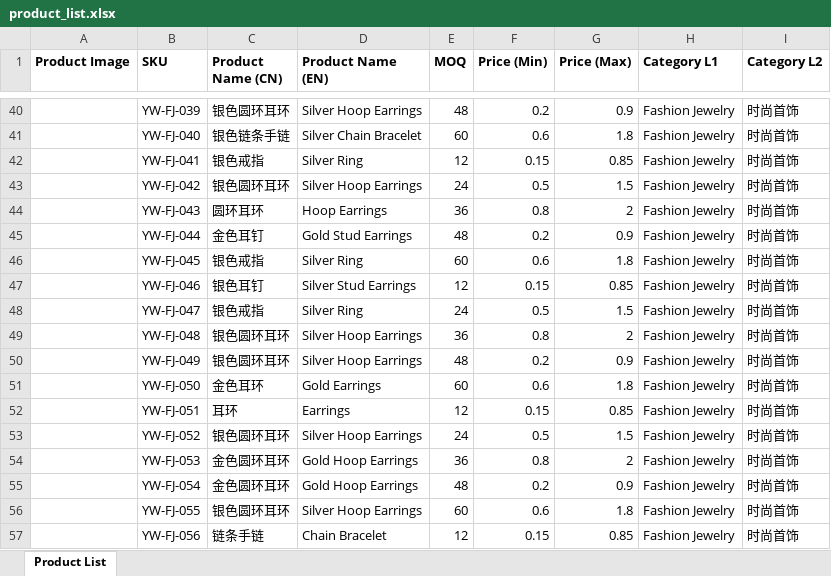
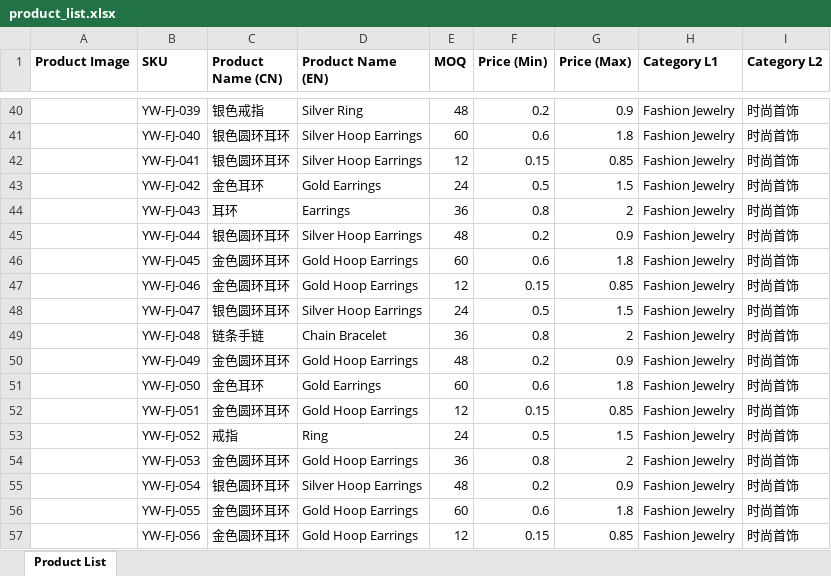
Before and after one commit to Preeasy/Etruemart.github.io, an Excel workbook: product_list.xlsx, sheet Product List, drawn as a sheet; only a part is shown, gaps mark what is left out; values as stored, in another font and other column widths than the file's, no borders; the diff covers the shown part only; the diff names each change by its address in the sheet, - before the commit and + after, or states it on an @@ line.

```diff
--- a/product_list.xlsx (sheet Product List)
+++ b/product_list.xlsx (sheet Product List)
-C40 (Product Name (CN)): 银色圆环耳环
+C40 (Product Name (CN)): 银色戒指
-D40 (Product Name (EN)): Silver Hoop Earrings
+D40 (Product Name (EN)): Silver Ring
-C41 (Product Name (CN)): 银色链条手链
+C41 (Product Name (CN)): 银色圆环耳环
-D41 (Product Name (EN)): Silver Chain Bracelet
+D41 (Product Name (EN)): Silver Hoop Earrings
-C42 (Product Name (CN)): 银色戒指
+C42 (Product Name (CN)): 银色圆环耳环
-D42 (Product Name (EN)): Silver Ring
+D42 (Product Name (EN)): Silver Hoop Earrings
-C43 (Product Name (CN)): 银色圆环耳环
+C43 (Product Name (CN)): 金色耳环
-D43 (Product Name (EN)): Silver Hoop Earrings
+D43 (Product Name (EN)): Gold Earrings
-C44 (Product Name (CN)): 圆环耳环
+C44 (Product Name (CN)): 耳环
-D44 (Product Name (EN)): Hoop Earrings
+D44 (Product Name (EN)): Earrings
-C45 (Product Name (CN)): 金色耳钉
+C45 (Product Name (CN)): 银色圆环耳环
-D45 (Product Name (EN)): Gold Stud Earrings
+D45 (Product Name (EN)): Silver Hoop Earrings
-C46 (Product Name (CN)): 银色戒指
+C46 (Product Name (CN)): 金色圆环耳环
-D46 (Product Name (EN)): Silver Ring
+D46 (Product Name (EN)): Gold Hoop Earrings
-C47 (Product Name (CN)): 银色耳钉
+C47 (Product Name (CN)): 金色圆环耳环
-D47 (Product Name (EN)): Silver Stud Earrings
+D47 (Product Name (EN)): Gold Hoop Earrings
-C48 (Product Name (CN)): 银色戒指
+C48 (Product Name (CN)): 银色圆环耳环
-D48 (Product Name (EN)): Silver Ring
+D48 (Product Name (EN)): Silver Hoop Earrings
-C49 (Product Name (CN)): 银色圆环耳环
+C49 (Product Name (CN)): 链条手链
-D49 (Product Name (EN)): Silver Hoop Earrings
+D49 (Product Name (EN)): Chain Bracelet
-C50 (Product Name (CN)): 银色圆环耳环
+C50 (Product Name (CN)): 金色圆环耳环
-D50 (Product Name (EN)): Silver Hoop Earrings
+D50 (Product Name (EN)): Gold Hoop Earrings
-C52 (Product Name (CN)): 耳环
+C52 (Product Name (CN)): 金色圆环耳环
-D52 (Product Name (EN)): Earrings
+D52 (Product Name (EN)): Gold Hoop Earrings
-C53 (Product Name (CN)): 银色圆环耳环
+C53 (Product Name (CN)): 戒指
-D53 (Product Name (EN)): Silver Hoop Earrings
+D53 (Product Name (EN)): Ring
-C55 (Product Name (CN)): 金色圆环耳环
+C55 (Product Name (CN)): 银色圆环耳环
-D55 (Product Name (EN)): Gold Hoop Earrings
+D55 (Product Name (EN)): Silver Hoop Earrings
-C56 (Product Name (CN)): 银色圆环耳环
+C56 (Product Name (CN)): 金色圆环耳环
-D56 (Product Name (EN)): Silver Hoop Earrings
+D56 (Product Name (EN)): Gold Hoop Earrings
-C57 (Product Name (CN)): 链条手链
+C57 (Product Name (CN)): 金色圆环耳环
-D57 (Product Name (EN)): Chain Bracelet
+D57 (Product Name (EN)): Gold Hoop Earrings
```
Also changed, not shown: 8 added rows, 8 removed rows and 102 edited cells elsewhere in this sheet, public/product_list.xlsx, 5 other files.
